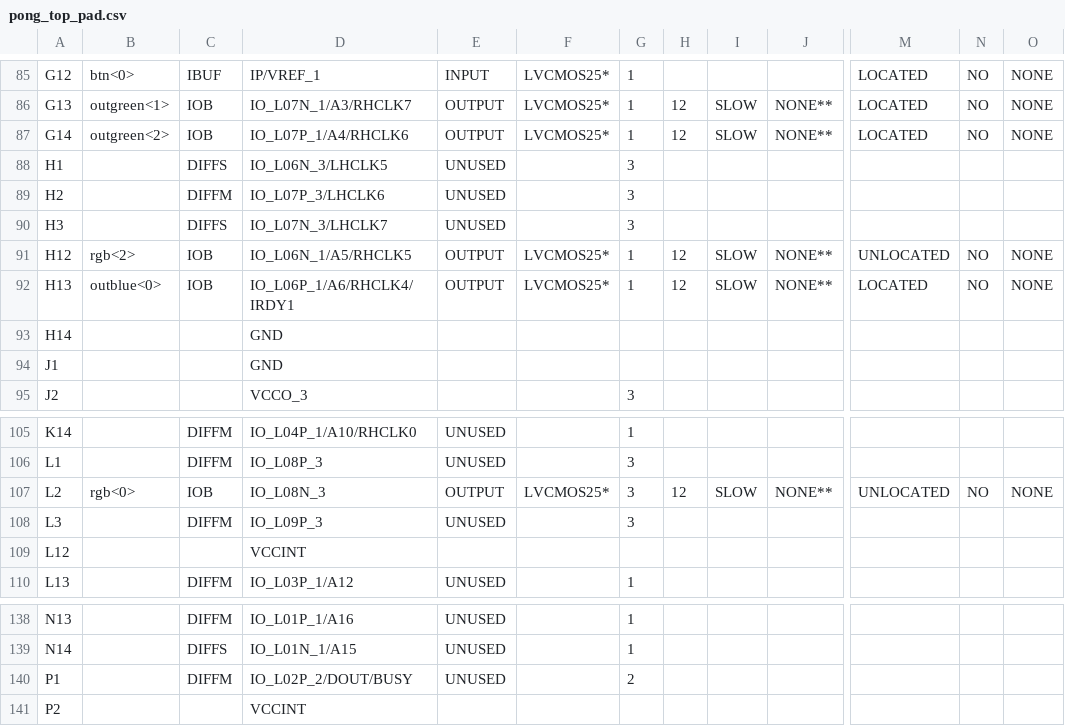
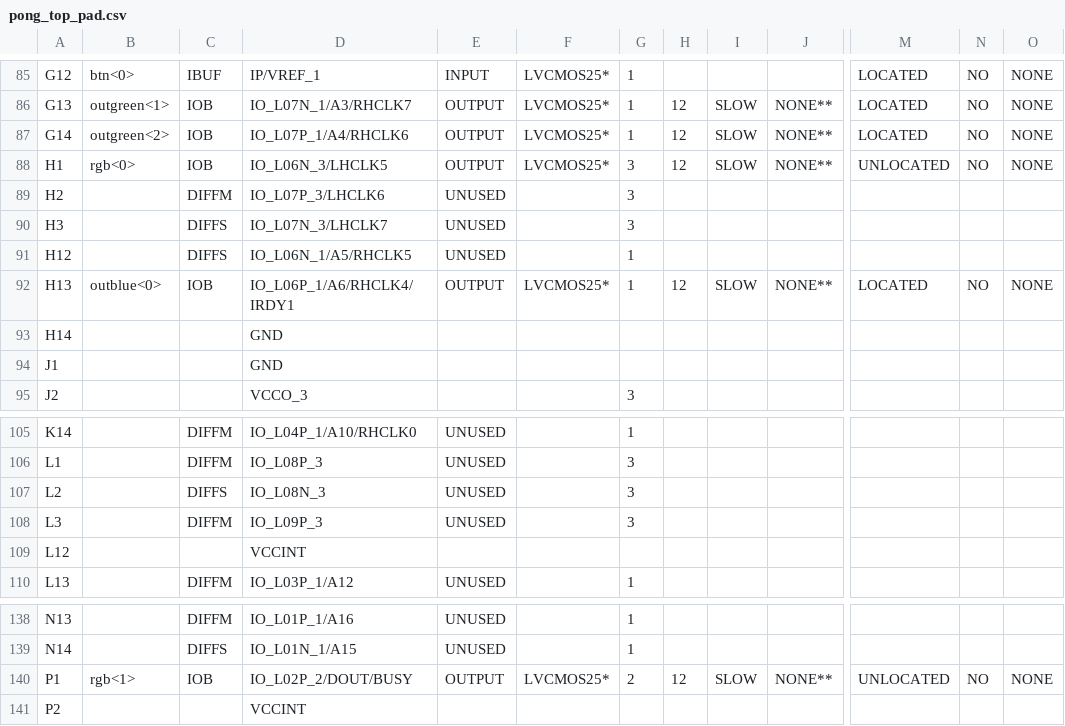
Before and after one commit to ekrov/SpaceInvaders, a CSV file: pong_top_pad.csv, drawn as a sheet; only a part is shown, gaps mark what is left out; the diff covers the shown part only; the diff names each change by its address in the sheet, - before the commit and + after, or states it on an @@ line.

```diff
--- a/pong_top_pad.csv
+++ b/pong_top_pad.csv
-B88: (empty)
+B88: rgb<0>
-C88: DIFFS
+C88: IOB
-E88: UNUSED
+E88: OUTPUT
-F88: (empty)
+F88: LVCMOS25*
-H88: (empty)
+H88: 12
-I88: (empty)
+I88: SLOW
-J88: (empty)
+J88: NONE**
-M88: (empty)
+M88: UNLOCATED
-N88: (empty)
+N88: NO
-O88: (empty)
+O88: NONE
-B91: rgb<2>
+B91: (empty)
-C91: IOB
+C91: DIFFS
-E91: OUTPUT
+E91: UNUSED
-F91: LVCMOS25*
+F91: (empty)
-H91: 12
+H91: (empty)
-I91: SLOW
+I91: (empty)
-J91: NONE**
+J91: (empty)
-M91: UNLOCATED
+M91: (empty)
-N91: NO
+N91: (empty)
-O91: NONE
+O91: (empty)
-B107: rgb<0>
+B107: (empty)
-C107: IOB
+C107: DIFFS
-E107: OUTPUT
+E107: UNUSED
-F107: LVCMOS25*
+F107: (empty)
-H107: 12
+H107: (empty)
-I107: SLOW
+I107: (empty)
-J107: NONE**
+J107: (empty)
-M107: UNLOCATED
+M107: (empty)
-N107: NO
+N107: (empty)
-O107: NONE
+O107: (empty)
-B140: (empty)
+B140: rgb<1>
-C140: DIFFM
+C140: IOB
-E140: UNUSED
+E140: OUTPUT
-F140: (empty)
+F140: LVCMOS25*
-H140: (empty)
+H140: 12
-I140: (empty)
+I140: SLOW
-J140: (empty)
+J140: NONE**
-M140: (empty)
+M140: UNLOCATED
-N140: (empty)
+N140: NO
-O140: (empty)
+O140: NONE
```
Also changed, not shown: 2 edited cells elsewhere in this file, 56 other files.
